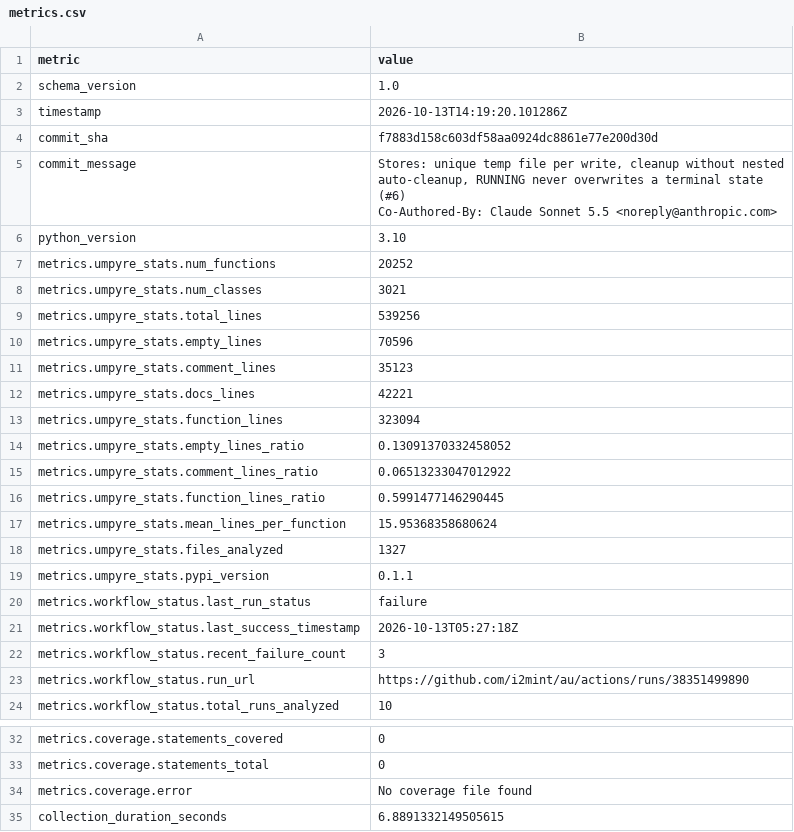
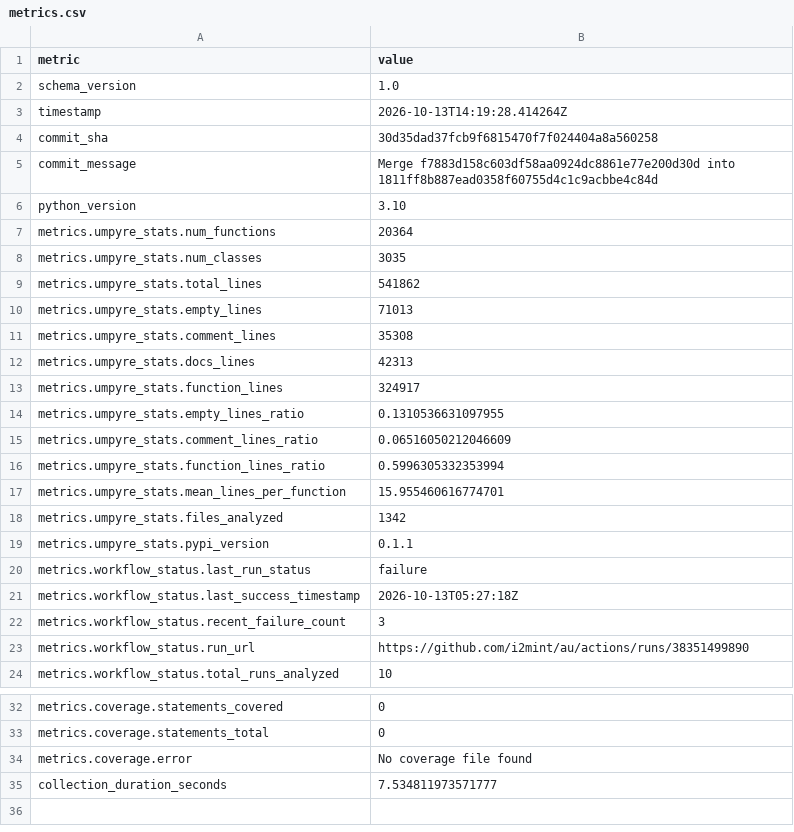
Before and after one commit to i2mint/au, a CSV file: metrics.csv, drawn as a sheet; only a part is shown, gaps mark what is left out.

Commit message:
Update metrics for 30d35da

```diff
--- a/metrics.csv
+++ b/metrics.csv
@@ -2,20 +2,18 @@ metric,value
 schema_version,1.0
-timestamp,2026-10-13T14:19:20.101286Z
-commit_sha,f7883d158c603df58aa0924dc8861e77e200d30d
-commit_message,"Stores: unique temp file per write, cleanup without nested auto-cleanup, RUNNING never overwrites a terminal state (#6)
-
-Co-Authored-By: Claude Sonnet 5.5 <noreply@anthropic.com>"
+timestamp,2026-10-13T14:19:28.414264Z
+commit_sha,30d35dad37fcb9f6815470f7f024404a8a560258
+commit_message,Merge f7883d158c603df58aa0924dc8861e77e200d30d into 1811ff8b887ead0358f60755d4c1c9acbbe4c84d
 python_version,3.10
-metrics.umpyre_stats.num_functions,20252
-metrics.umpyre_stats.num_classes,3021
-metrics.umpyre_stats.total_lines,539256
-metrics.umpyre_stats.empty_lines,70596
-metrics.umpyre_stats.comment_lines,35123
-metrics.umpyre_stats.docs_lines,42221
-metrics.umpyre_stats.function_lines,323094
-metrics.umpyre_stats.empty_lines_ratio,0.13091370332458052
-metrics.umpyre_stats.comment_lines_ratio,0.06513233047012922
-metrics.umpyre_stats.function_lines_ratio,0.5991477146290445
-metrics.umpyre_stats.mean_lines_per_function,15.95368358680624
-metrics.umpyre_stats.files_analyzed,1327
+metrics.umpyre_stats.num_functions,20364
+metrics.umpyre_stats.num_classes,3035
+metrics.umpyre_stats.total_lines,541862
+metrics.umpyre_stats.empty_lines,71013
+metrics.umpyre_stats.comment_lines,35308
+metrics.umpyre_stats.docs_lines,42313
+metrics.umpyre_stats.function_lines,324917
+metrics.umpyre_stats.empty_lines_ratio,0.1310536631097955
+metrics.umpyre_stats.comment_lines_ratio,0.06516050212046609
+metrics.umpyre_stats.function_lines_ratio,0.5996305332353994
+metrics.umpyre_stats.mean_lines_per_function,15.955460616774701
+metrics.umpyre_stats.files_analyzed,1342
 metrics.umpyre_stats.pypi_version,0.1.1
@@ -40,2 +38,2 @@ metrics.coverage.statements_total,0
 metrics.coverage.error,No coverage file found
-collection_duration_seconds,6.8891332149505615
+collection_duration_seconds,7.534811973571777
```
Also changed, not shown: 2 other files.
